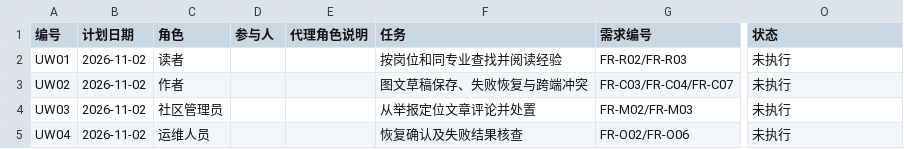
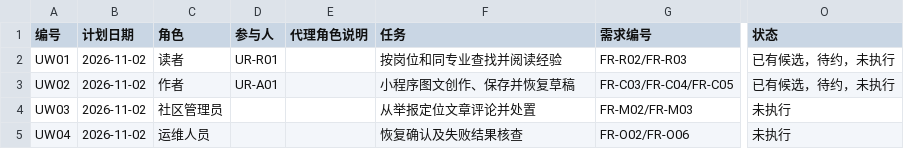
Before and after one commit to jason-bitc/HZCU-CampusHub, a CSV file: docs/project/models/用户任务走查与修改确认填写表G04.csv, drawn as a sheet; only a part is shown, gaps mark what is left out; the diff names each change by its address in the sheet, - before the commit and + after, or states it on an @@ line.

```diff
--- a/docs/project/models/用户任务走查与修改确认填写表G04.csv
+++ b/docs/project/models/用户任务走查与修改确认填写表G04.csv
-D2 (参与人): (empty)
+D2 (参与人): UR-R01
-O2:O3 (状态): 未执行
+O2:O3 (状态): 已有候选，待约，未执行
-D3 (参与人): (empty)
+D3 (参与人): UR-A01
-F3 (任务): 图文草稿保存、失败恢复与跨端冲突
+F3 (任务): 小程序图文创作、保存并恢复草稿
-G3 (需求编号): FR-C03/FR-C04/FR-C07
+G3 (需求编号): FR-C03/FR-C04/FR-C05
```
Also changed, not shown: docs/project/MANIFEST.sha256.csv, docs/project/models/用户代表与反馈登记G04.csv, 10 other files.
